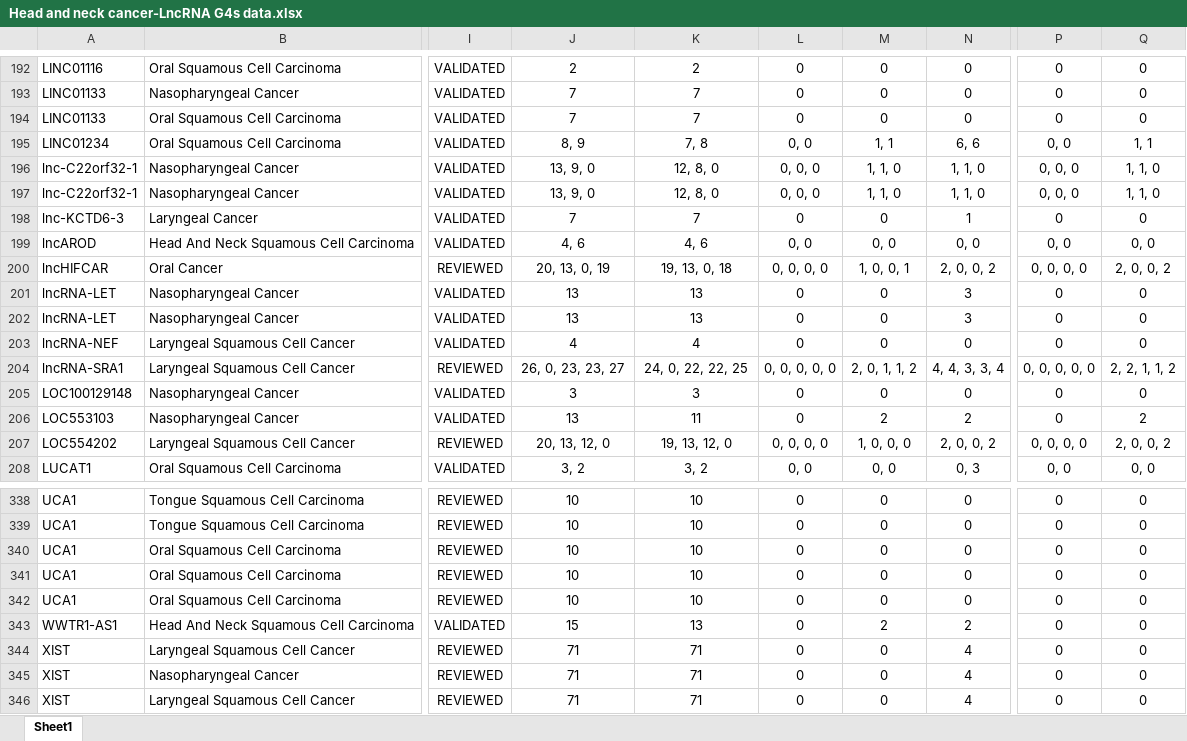
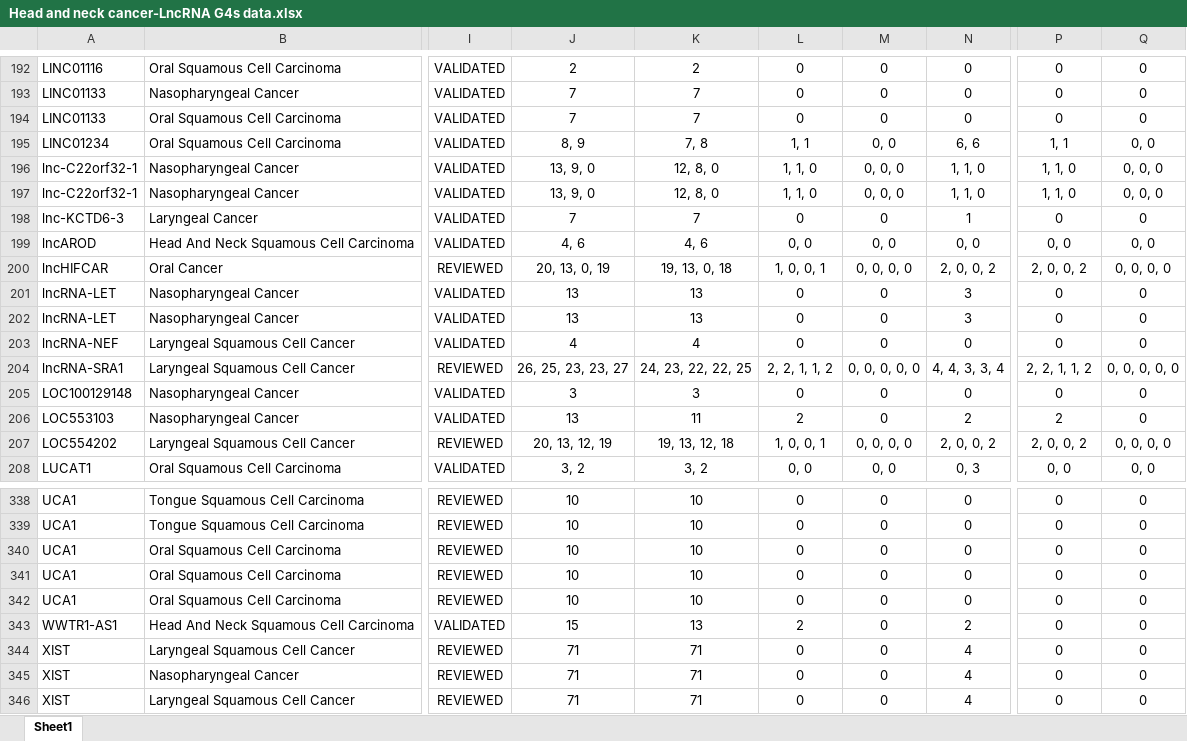
Before and after one commit to BDLab-G4/CanLncG4, an Excel workbook: public/downloads/Head and neck cancer-LncRNA G4s data.xlsx, sheet Sheet1, drawn as a sheet; only a part is shown, gaps mark what is left out; values as stored, in another font and other column widths than the file's, no borders; conditional formats not drawn; the diff covers the shown part only; the diff names each change by its address in the sheet, - before the commit and + after, or states it on an @@ line.

```diff
--- a/public/downloads/Head and neck cancer-LncRNA G4s data.xlsx (sheet Sheet1)
+++ b/public/downloads/Head and neck cancer-LncRNA G4s data.xlsx (sheet Sheet1)
-L195: 0, 0
+L195: 1, 1
-M195: 1, 1
+M195: 0, 0
-P195: 0, 0
+P195: 1, 1
-Q195: 1, 1
+Q195: 0, 0
-L196:L197: 0, 0, 0
+L196:L197: 1, 1, 0
-M196:M197: 1, 1, 0
+M196:M197: 0, 0, 0
-P196:P197: 0, 0, 0
+P196:P197: 1, 1, 0
-Q196:Q197: 1, 1, 0
+Q196:Q197: 0, 0, 0
-L200: 0, 0, 0, 0
+L200: 1, 0, 0, 1
-M200: 1, 0, 0, 1
+M200: 0, 0, 0, 0
-P200: 0, 0, 0, 0
+P200: 2, 0, 0, 2
-Q200: 2, 0, 0, 2
+Q200: 0, 0, 0, 0
-J204: 26, 0, 23, 23, 27
+J204: 26, 25, 23, 23, 27
-K204: 24, 0, 22, 22, 25
+K204: 24, 23, 22, 22, 25
-L204: 0, 0, 0, 0, 0
+L204: 2, 2, 1, 1, 2
-M204: 2, 0, 1, 1, 2
+M204: 0, 0, 0, 0, 0
-P204: 0, 0, 0, 0, 0
+P204: 2, 2, 1, 1, 2
-Q204: 2, 2, 1, 1, 2
+Q204: 0, 0, 0, 0, 0
-L206: 0
+L206: 2
-M206: 2
+M206: 0
-P206: 0
+P206: 2
-Q206: 2
+Q206: 0
-J207: 20, 13, 12, 0
+J207: 20, 13, 12, 19
-K207: 19, 13, 12, 0
+K207: 19, 13, 12, 18
-L207: 0, 0, 0, 0
+L207: 1, 0, 0, 1
-M207: 1, 0, 0, 0
+M207: 0, 0, 0, 0
-P207: 0, 0, 0, 0
+P207: 2, 0, 0, 2
-Q207: 2, 0, 0, 2
+Q207: 0, 0, 0, 0
-L343: 0
+L343: 2
-M343: 2
+M343: 0
```
Also changed, not shown: 975 edited cells elsewhere in this sheet, public/downloads/Cervical cancer-LncRNA G4s data.xlsx, public/downloads/Colorectal cancer-LncRNA G4s data.xlsx, 22 other files.
